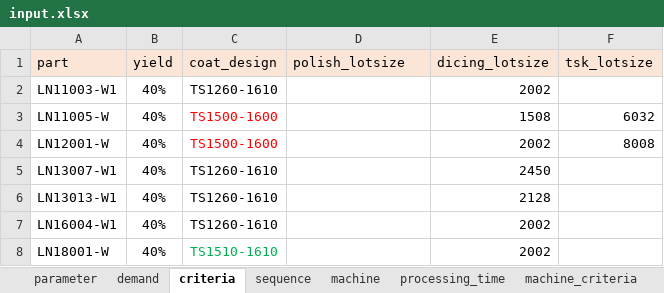
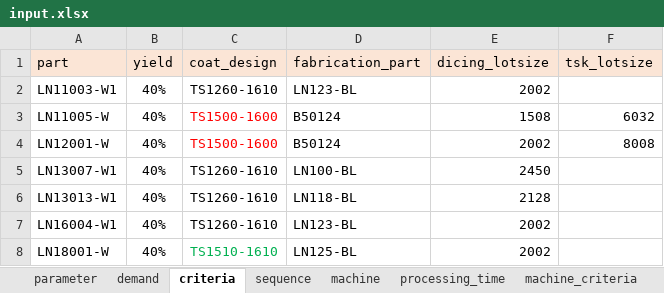
Before and after one commit to khaibnd/LNWG, an Excel workbook: src/data/input.xlsx, sheet criteria, drawn as a sheet; values as stored, in another font and other column widths than the file's, no borders; the diff names each change by its address in the sheet, - before the commit and + after, or states it on an @@ line.

```diff
--- a/src/data/input.xlsx (sheet criteria)
+++ b/src/data/input.xlsx (sheet criteria)
-D1: polish_lotsize
+D1: fabrication_part
-D2 (fabrication_part): (empty)
+D2 (fabrication_part): LN123-BL
-D3:D4 (fabrication_part): (empty)
+D3:D4 (fabrication_part): B50124
-D5 (fabrication_part): (empty)
+D5 (fabrication_part): LN100-BL
-D6 (fabrication_part): (empty)
+D6 (fabrication_part): LN118-BL
-D7 (fabrication_part): (empty)
+D7 (fabrication_part): LN123-BL
-D8 (fabrication_part): (empty)
+D8 (fabrication_part): LN125-BL
```
Also changed, not shown: sheet demand, sheet parameter, src/data/Initial.xlsx, src/data/new_output.xlsx, 20 other files.
